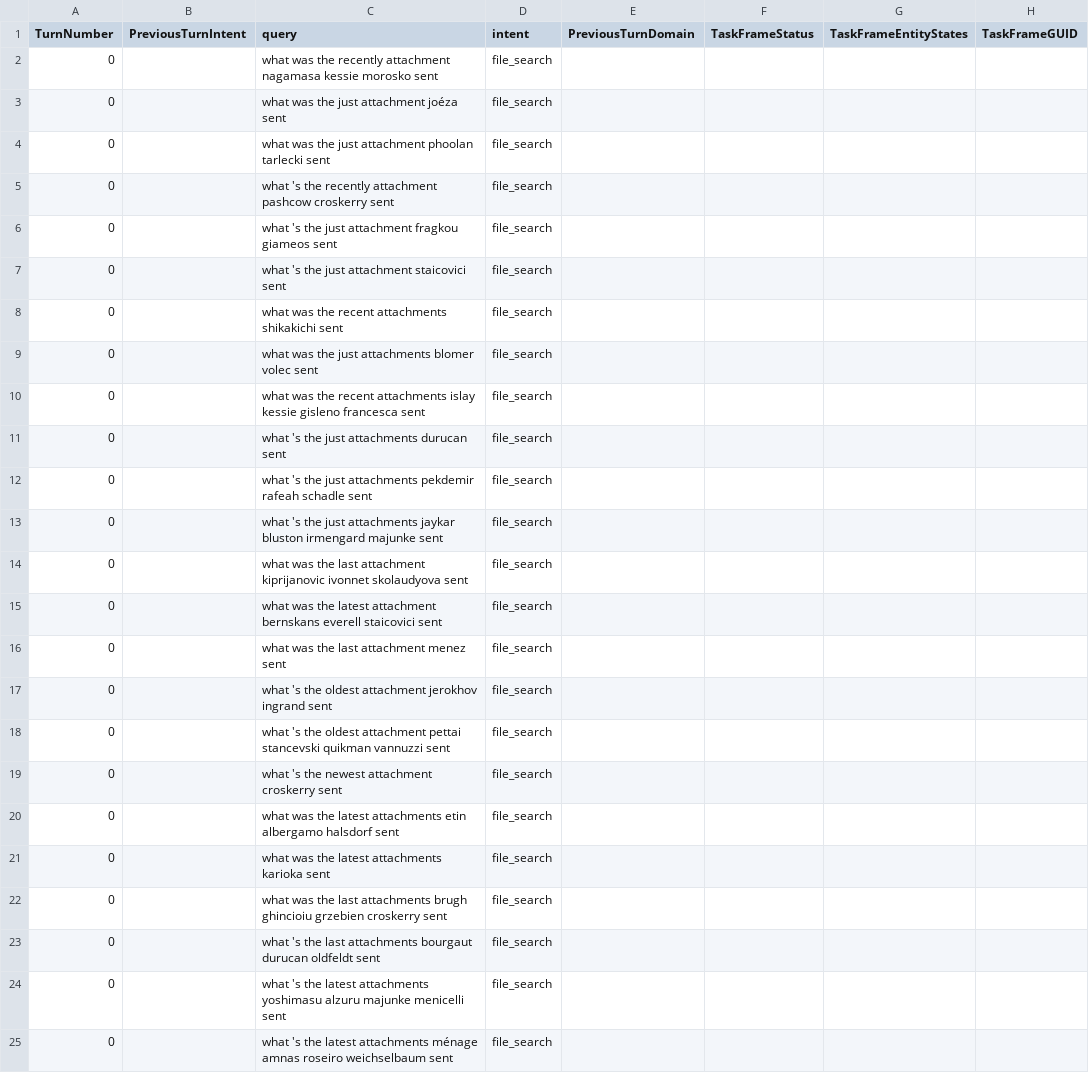
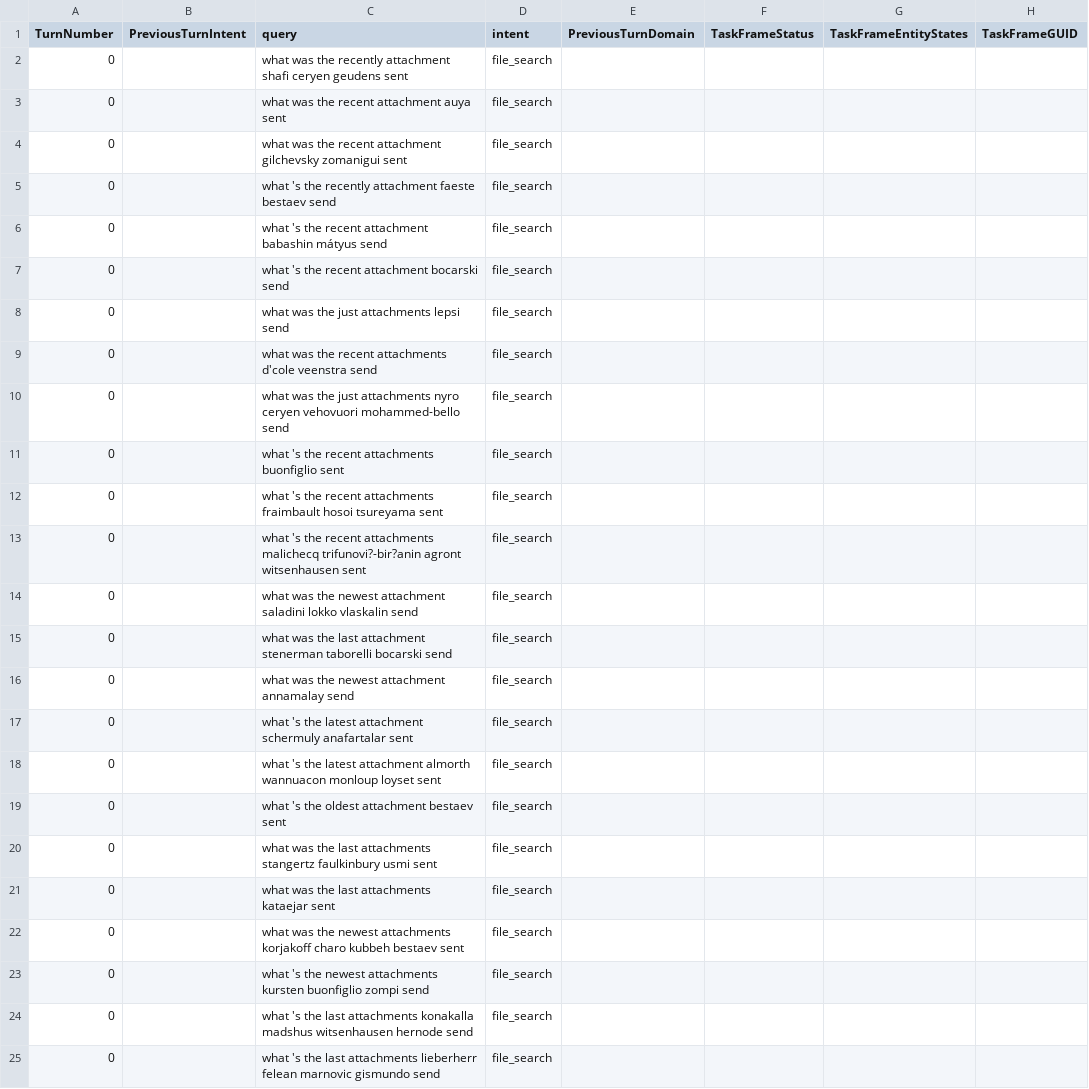
Before and after one commit to say543/FST, a TSV file: files domain/contact_name_order_ref_and_file_recency/intent_data_synthesised_contact_name_order_ref_file_recency.tsv, drawn as a sheet; only a part is shown; the diff names each change by its address in the sheet, - before the commit and + after, or states it on an @@ line.

```diff
--- a/files domain/contact_name_order_ref_and_file_recency/intent_data_synthesised_contact_name_order_ref_file_recency.tsv
+++ b/files domain/contact_name_order_ref_and_file_recency/intent_data_synthesised_contact_name_order_ref_file_recency.tsv
-C2 (query): …recently attachment nagamasa kessie morosko sent
+C2 (query): …recently attachment shafi ceryen geudens sent
-C3 (query): what was the just attachment joéza sent
+C3 (query): what was the recent attachment auya sent
-C4 (query): …was the just attachment phoolan tarlecki sent
+C4 (query): …was the recent attachment gilchevsky zomanigui sent
-C5 (query): …recently attachment pashcow croskerry sent
+C5 (query): …recently attachment faeste bestaev send
-C6 (query): …'s the just attachment fragkou giameos sent
+C6 (query): …'s the recent attachment babashin mátyus send
-C7 (query): what 's the just attachment staicovici sent
+C7 (query): what 's the recent attachment bocarski send
-C8 (query): what was the recent attachments shikakichi sent
+C8 (query): what was the just attachments lepsi send
-C9 (query): …was the just attachments blomer volec sent
+C9 (query): …was the recent attachments d'cole veenstra send
-C10 (query): …was the recent attachments islay kessie gisleno francesca sent
+C10 (query): …was the just attachments nyro ceryen vehovuori mohammed-bello send
-C11 (query): what 's the just attachments durucan sent
+C11 (query): what 's the recent attachments buonfiglio sent
-C12 (query): …'s the just attachments pekdemir rafeah schadle sent
+C12 (query): …'s the recent attachments fraimbault hosoi tsureyama sent
-C13 (query): …'s the just attachments jaykar bluston irmengard majunke sent
+C13 (query): …'s the recent attachments malichecq trifunovi?-bir?anin agront witsenhausen sent
-C14 (query): …was the last attachment kiprijanovic ivonnet skolaudyova sent
+C14 (query): …was the newest attachment saladini lokko vlaskalin send
-C15 (query): …was the latest attachment bernskans everell staicovici sent
+C15 (query): …was the last attachment stenerman taborelli bocarski send
-C16 (query): what was the last attachment menez sent
+C16 (query): what was the newest attachment annamalay send
-C17 (query): …'s the oldest attachment jerokhov ingrand sent
+C17 (query): …'s the latest attachment schermuly anafartalar sent
-C18 (query): …'s the oldest attachment pettai stancevski quikman vannuzzi sent
+C18 (query): …'s the latest attachment almorth wannuacon monloup loyset sent
-C19 (query): what 's the newest attachment croskerry sent
+C19 (query): what 's the oldest attachment bestaev sent
-C20 (query): …was the latest attachments etin albergamo halsdorf sent
+C20 (query): …was the last attachments stangertz faulkinbury usmi sent
-C21 (query): what was the latest attachments karioka sent
+C21 (query): what was the last attachments kataejar sent
-C22 (query): …was the last attachments brugh ghincioiu grzebien croskerry sent
+C22 (query): …was the newest attachments korjakoff charo kubbeh bestaev sent
-C23 (query): …'s the last attachments bourgaut durucan oldfeldt sent
+C23 (query): …'s the newest attachments kursten buonfiglio zompi send
-C24 (query): …'s the latest attachments yoshimasu alzuru majunke menicelli sent
+C24 (query): …'s the last attachments konakalla madshus witsenhausen hernode send
-C25 (query): …'s the latest attachments ménage amnas roseiro weichselbaum sent
+C25 (query): …'s the last attachments lieberherr felean marnovic gismundo send
```
Also changed, not shown: 1 other file.
